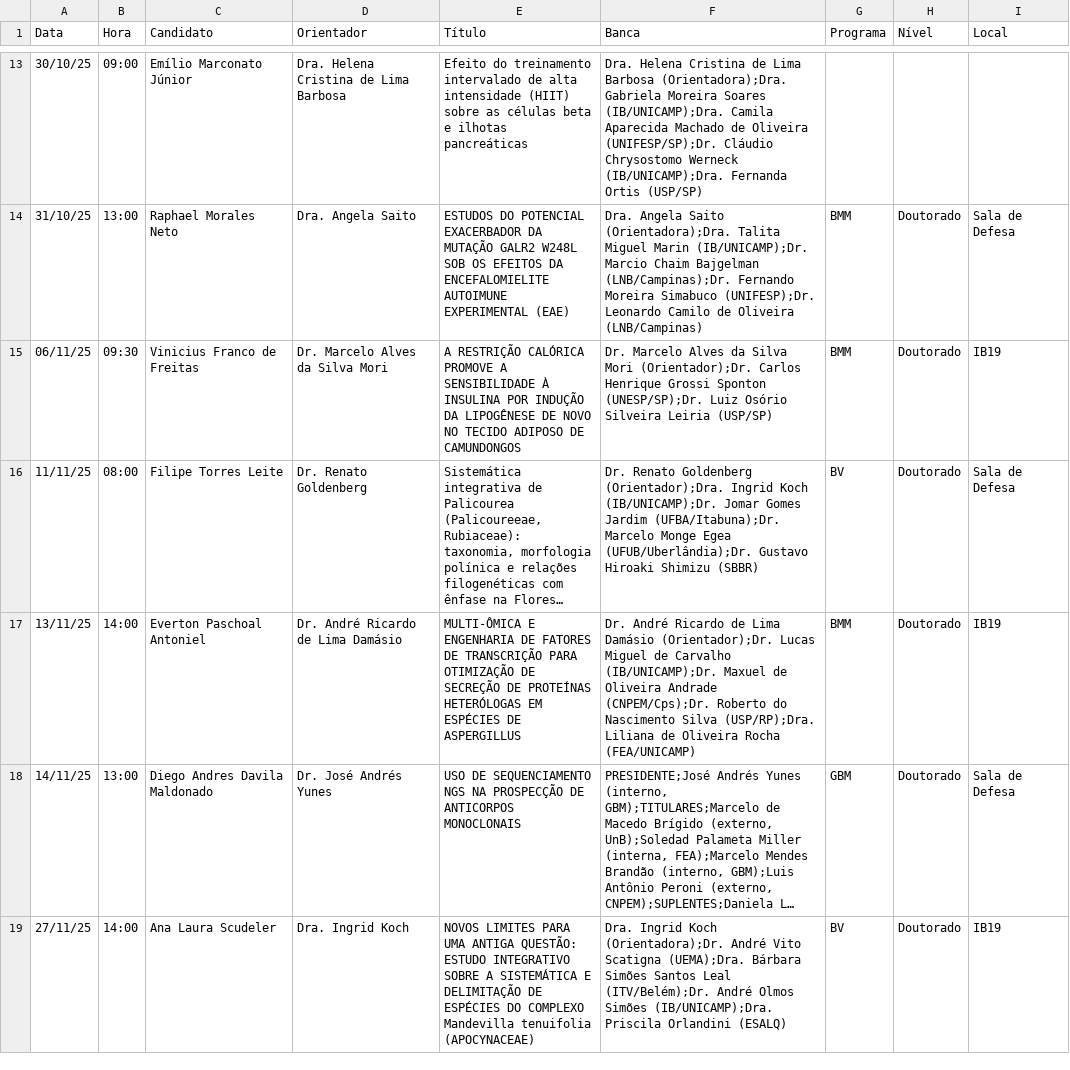
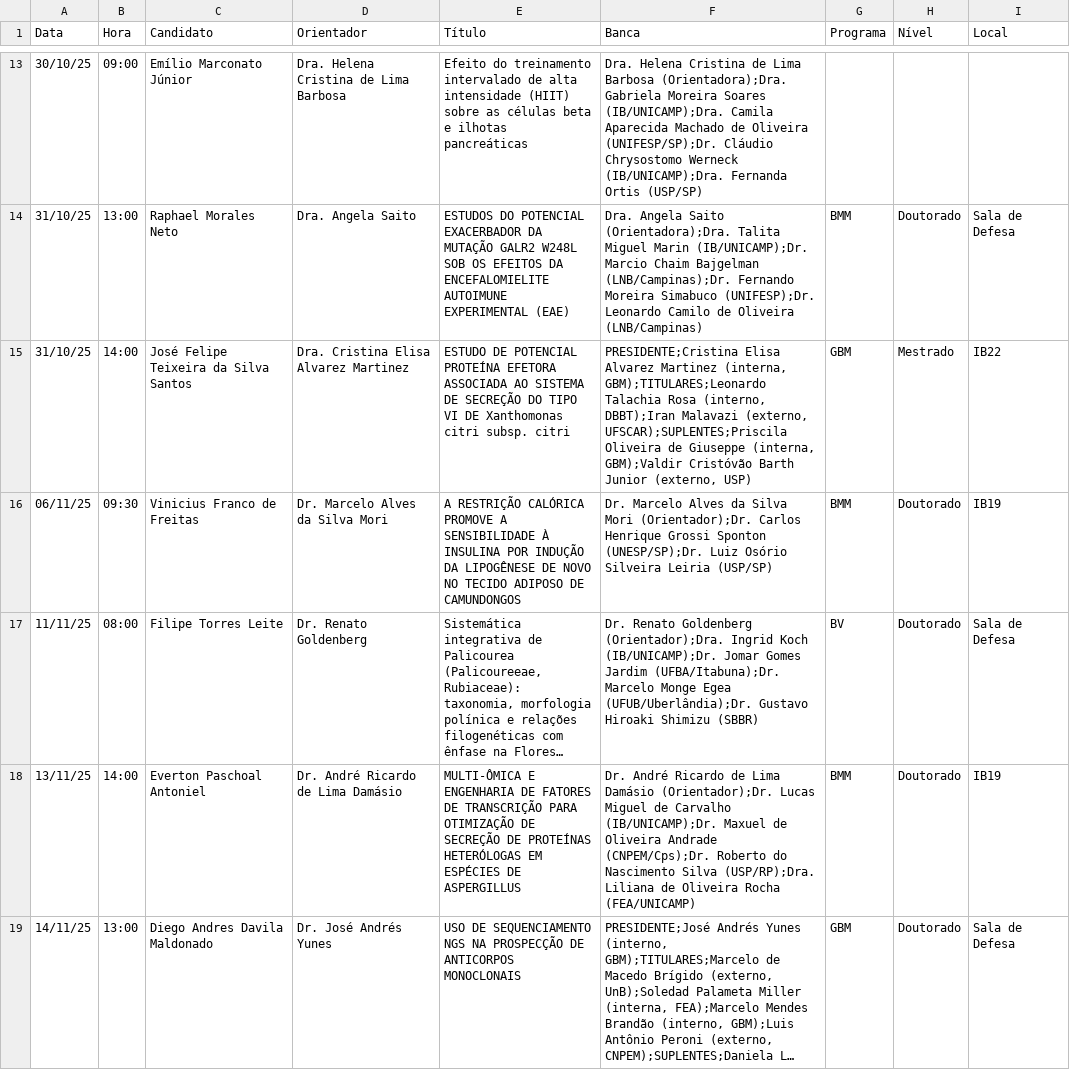
Before and after one commit to ito-amadeu/ib-painel-defesas, a CSV file: defesas_ib.csv, drawn as a sheet; only a part is shown, gaps mark what is left out; the shorter side is filled out with more unchanged rows; long unchanged cells end in …; the diff covers the shown part only; the diff names each change by its address in the sheet, - before the commit and + after, or states it on an @@ line.

Commit message:
Update defesas_ib.csv

```diff
--- a/defesas_ib.csv
+++ b/defesas_ib.csv
+row 15: 31/10/25 | 14:00 | José Felipe Teixeira da Silva Santos | Dra. Cristina Elisa Alvarez Martinez | ESTUDO DE POTENCIAL PROTEÍNA EFETORA ASSOCIADA AO SISTEMA DE SECREÇÃO DO TIPO VI DE Xanthomonas citri subsp. citri | PRESIDENTE;Cristina Elisa Alvarez Martinez (interna, GBM);TITULARES;Leonardo Talachia Rosa (interno, DBBT);Iran Malavazi (externo, UFSCAR);SUPLENTES;Priscila Oliveira de Giuseppe (interna, GBM);Valdir Cristóvão Barth Junior (externo, USP) | GBM | Mestrado | IB22
```
Also changed, not shown: 2 added rows elsewhere in this file.
